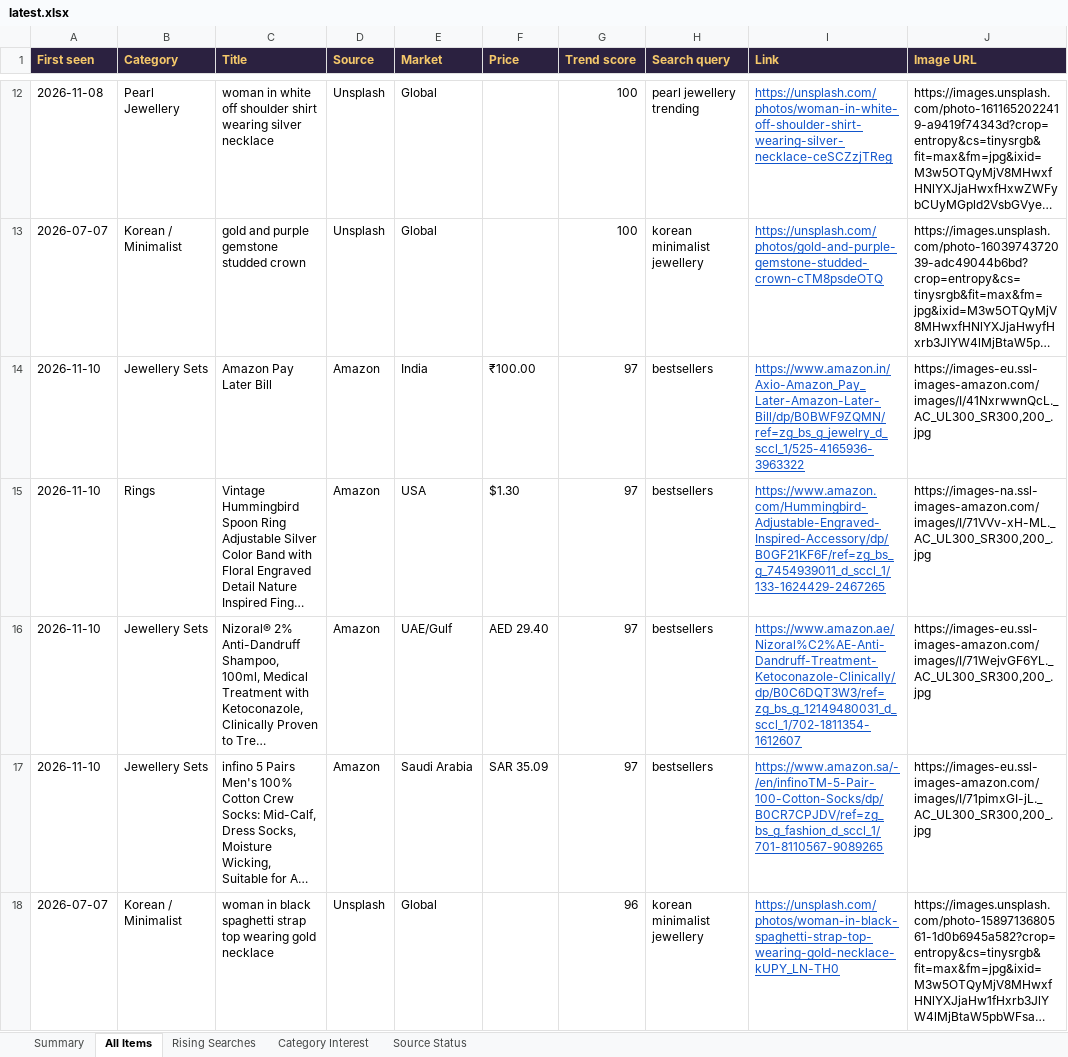
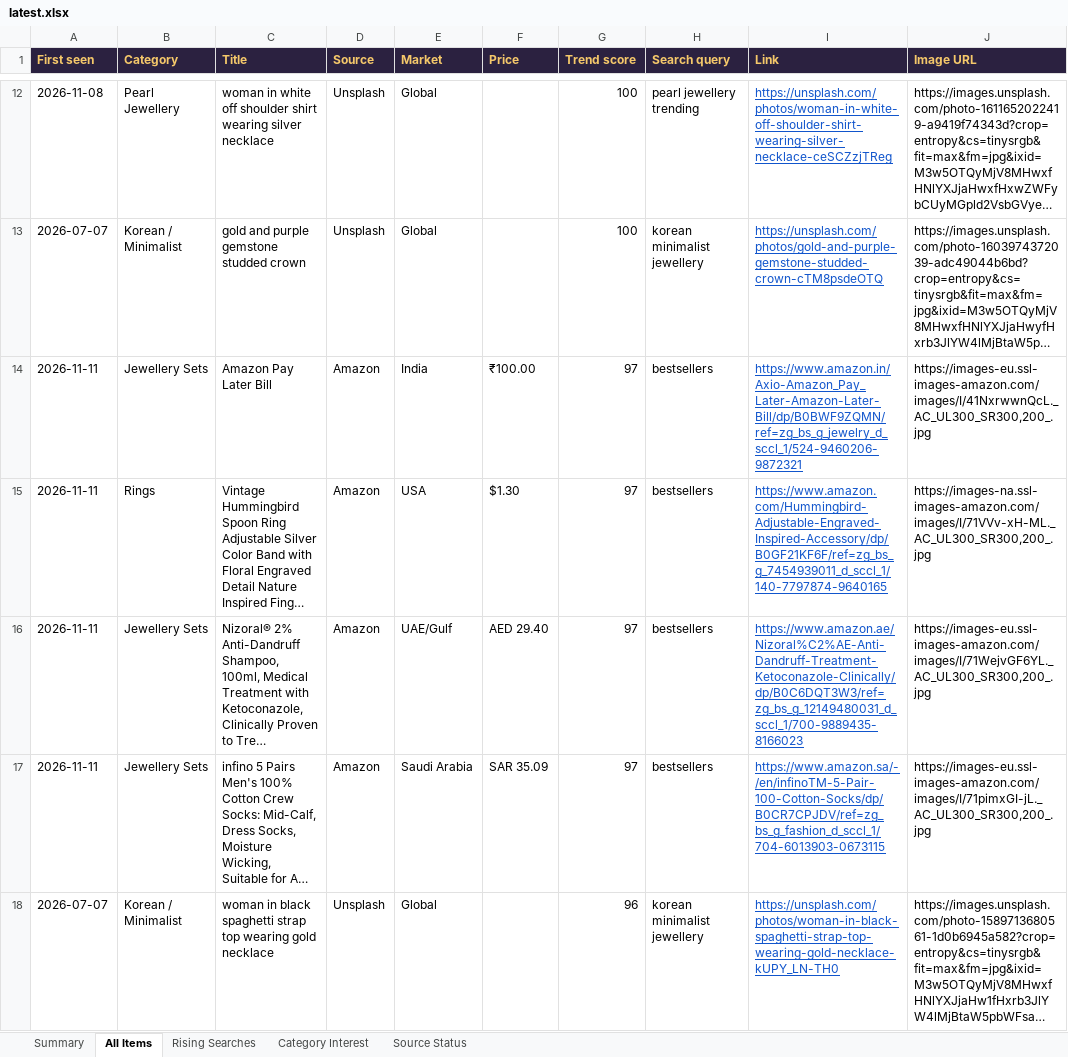
Before and after one commit to PRATS7878/gehnaradar_Updated, an Excel workbook: output/latest.xlsx, sheet All Items, drawn as a sheet; only a part is shown, gaps mark what is left out; long unchanged cells end in …; values as stored, in another font and other column widths than the file's, no borders; the diff covers the shown part only; the diff names each change by its address in the sheet, - before the commit and + after, or states it on an @@ line.

```diff
--- a/output/latest.xlsx (sheet All Items)
+++ b/output/latest.xlsx (sheet All Items)
-A14:A17 (First seen): 2026-11-10
+A14:A17 (First seen): 2026-11-11
-I14 (Link): https://www.amazon.in/Axio-Amazon_Pay_Later-Amazon-Later-Bill/dp/B0BWF9ZQMN/ref=zg_bs_g_jewelry_d_sccl_1/525-4165936-3963322
+I14 (Link): https://www.amazon.in/Axio-Amazon_Pay_Later-Amazon-Later-Bill/dp/B0BWF9ZQMN/ref=zg_bs_g_jewelry_d_sccl_1/524-9460206-9872321
-I15 (Link): https://www.amazon.com/Hummingbird-Adjustable-Engraved-Inspired-Accessory/dp/B0GF21KF6F/ref=zg_bs_g_7454939011_d_sccl_1/133-1624429-2467265
+I15 (Link): https://www.amazon.com/Hummingbird-Adjustable-Engraved-Inspired-Accessory/dp/B0GF21KF6F/ref=zg_bs_g_7454939011_d_sccl_1/140-7797874-9640165
-I16 (Link): https://www.amazon.ae/Nizoral%C2%AE-Anti-Dandruff-Treatment-Ketoconazole-Clinically/dp/B0C6DQT3W3/ref=zg_bs_g_12149480031_d_sccl_1/702-1811354-1612607
+I16 (Link): https://www.amazon.ae/Nizoral%C2%AE-Anti-Dandruff-Treatment-Ketoconazole-Clinically/dp/B0C6DQT3W3/ref=zg_bs_g_12149480031_d_sccl_1/700-9889435-8166023
-I17 (Link): https://www.amazon.sa/-/en/infinoTM-5-Pair-100-Cotton-Socks/dp/B0CR7CPJDV/ref=zg_bs_g_fashion_d_sccl_1/701-8110567-9089265
+I17 (Link): https://www.amazon.sa/-/en/infinoTM-5-Pair-100-Cotton-Socks/dp/B0CR7CPJDV/ref=zg_bs_g_fashion_d_sccl_1/704-6013903-0673115
```
Also changed, not shown: 105 added rows, 67 removed rows, 56 moved rows and 260 edited cells elsewhere in this sheet, sheet Summary, 4 other files.
